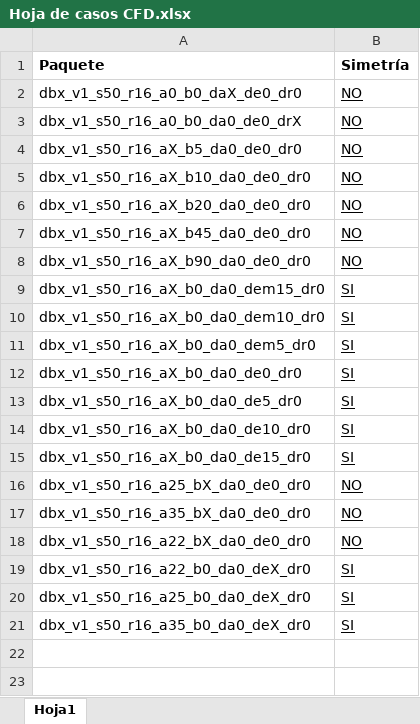
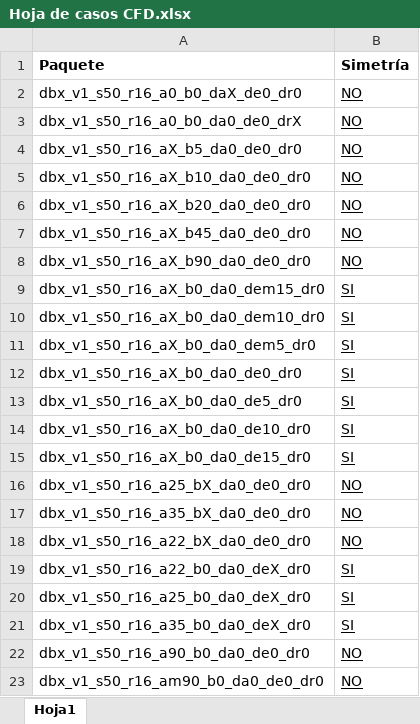
Before and after one commit to DavidTorresOcana/XXCopter, an Excel workbook: Modelling and Control/DroneBoX/Modelo CFD DroneBoX/Hoja de casos CFD.xlsx, sheet Hoja1, drawn as a sheet; values as stored, in another font and other column widths than the file's, no borders; the diff names each change by its address in the sheet, - before the commit and + after, or states it on an @@ line.

```diff
--- a/Modelling and Control/DroneBoX/Modelo CFD DroneBoX/Hoja de casos CFD.xlsx (sheet Hoja1)
+++ b/Modelling and Control/DroneBoX/Modelo CFD DroneBoX/Hoja de casos CFD.xlsx (sheet Hoja1)
+row 22: dbx_v1_s50_r16_a90_b0_da0_de0_dr0 | NO
+row 23: dbx_v1_s50_r16_am90_b0_da0_de0_dr0 | NO
```
Also changed, not shown: Modelling and Control/DroneBoX/Modelo CFD DroneBoX/Datos Aero DBX v2.xlsx, 15 other files.
